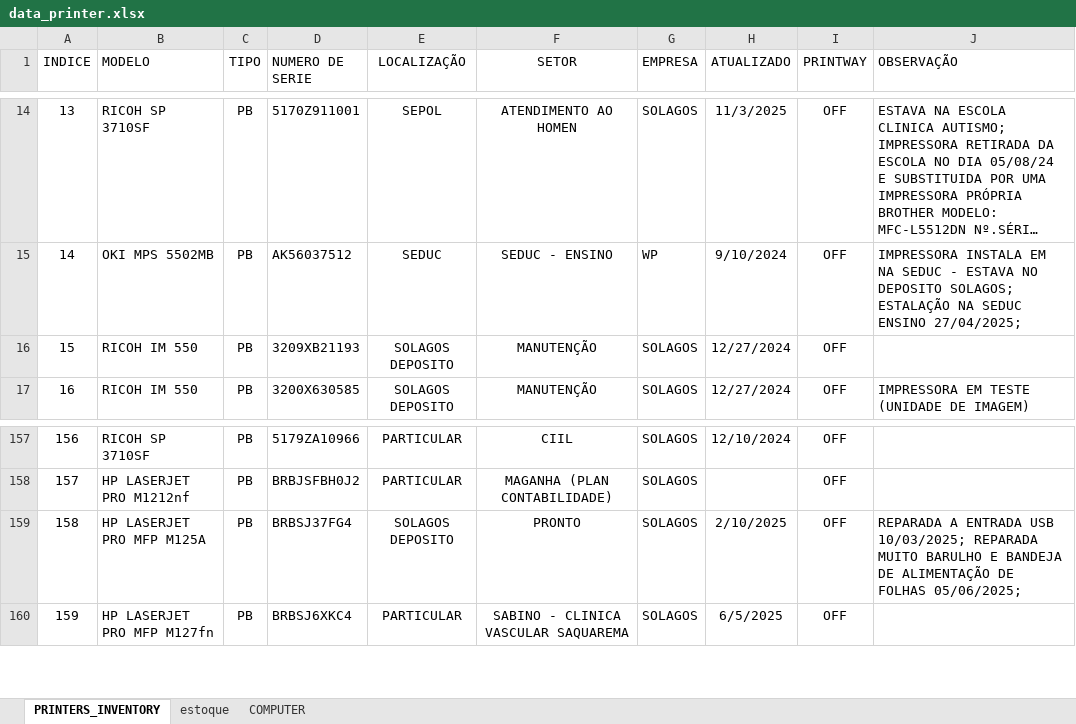
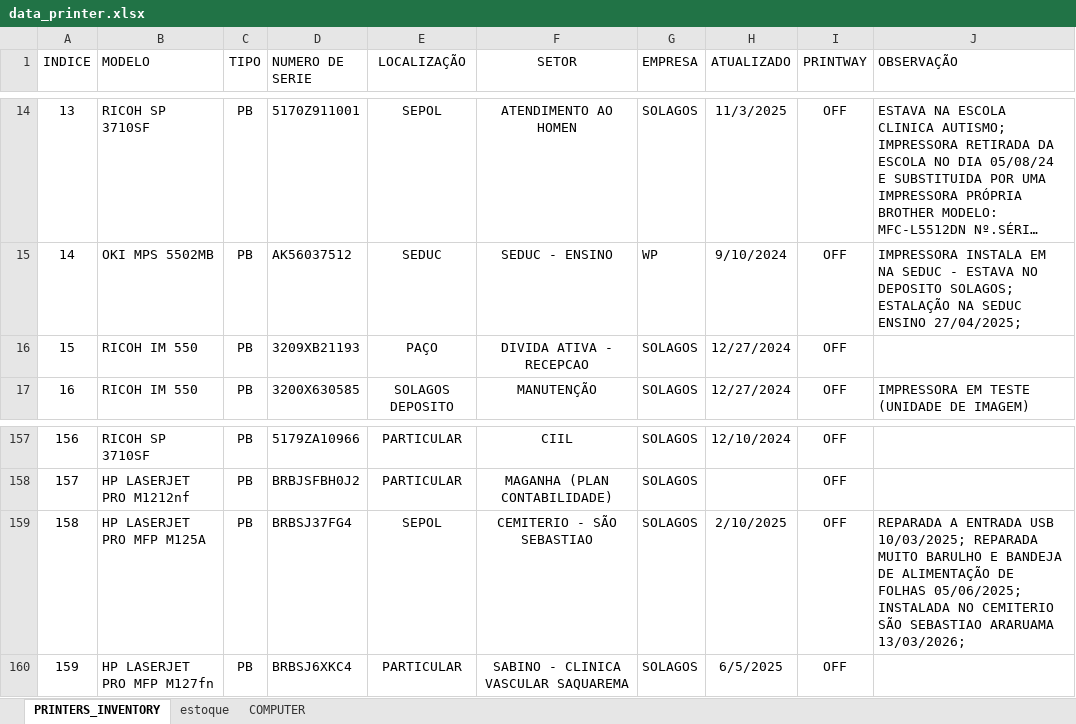
Before and after one commit to flavio-foa-dev/excel, an Excel workbook: data_printer.xlsx, sheet PRINTERS_INVENTORY, drawn as a sheet; only a part is shown, gaps mark what is left out; long unchanged cells end in …; values as stored, in another font and other column widths than the file's, no borders; conditional formats and table styles not drawn; the diff names each change by its address in the sheet, - before the commit and + after, or states it on an @@ line.

Commit message:
add Flavio Andrade

```diff
--- a/data_printer.xlsx (sheet PRINTERS_INVENTORY)
+++ b/data_printer.xlsx (sheet PRINTERS_INVENTORY)
-E16 (LOCALIZAÇÃO): SOLAGOS DEPOSITO
+E16 (LOCALIZAÇÃO): PAÇO
-F16 (SETOR): MANUTENÇÃO
+F16 (SETOR): DIVIDA ATIVA - RECEPCAO
-E159 (LOCALIZAÇÃO): SOLAGOS DEPOSITO
+E159 (LOCALIZAÇÃO): SEPOL
-F159 (SETOR): PRONTO
+F159 (SETOR): CEMITERIO - SÃO SEBASTIAO
-J159 (OBSERVAÇÃO): …FOLHAS 05/06/2025;
+J159 (OBSERVAÇÃO): …FOLHAS 05/06/2025; INSTALADA NO CEMITERIO SÃO SEBASTIAO ARARUAMA 13/03/2026;
```
